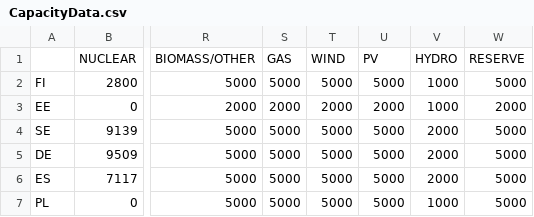
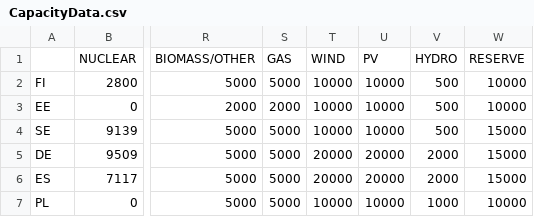
Before and after one commit to tuukkamattlar/Energy_capacity_expansion_model, a CSV file: data/CapacityData.csv, drawn as a sheet; only a part is shown, gaps mark what is left out; the diff names each change by its address in the sheet, - before the commit and + after, or states it on an @@ line.

Commit message:
refine plots and data gathering

```diff
--- a/data/CapacityData.csv
+++ b/data/CapacityData.csv
-T2: 5000
+T2: 10000
-U2: 5000
+U2: 10000
-V2:V3: 1000
+V2:V3: 500
-W2: 5000
+W2: 10000
-T3: 2000
+T3: 10000
-U3: 2000
+U3: 10000
-W3: 2000
+W3: 10000
-T4: 5000
+T4: 10000
-U4: 5000
+U4: 10000
-V4: 2000
+V4: 500
-W4:W6: 5000
+W4:W6: 15000
-T5:T6: 5000
+T5:T6: 20000
-U5:U6: 5000
+U5:U6: 20000
-T7: 5000
+T7: 10000
-U7: 5000
+U7: 10000
-W7: 5000
+W7: 10000
```
Also changed, not shown: 4 other files.
